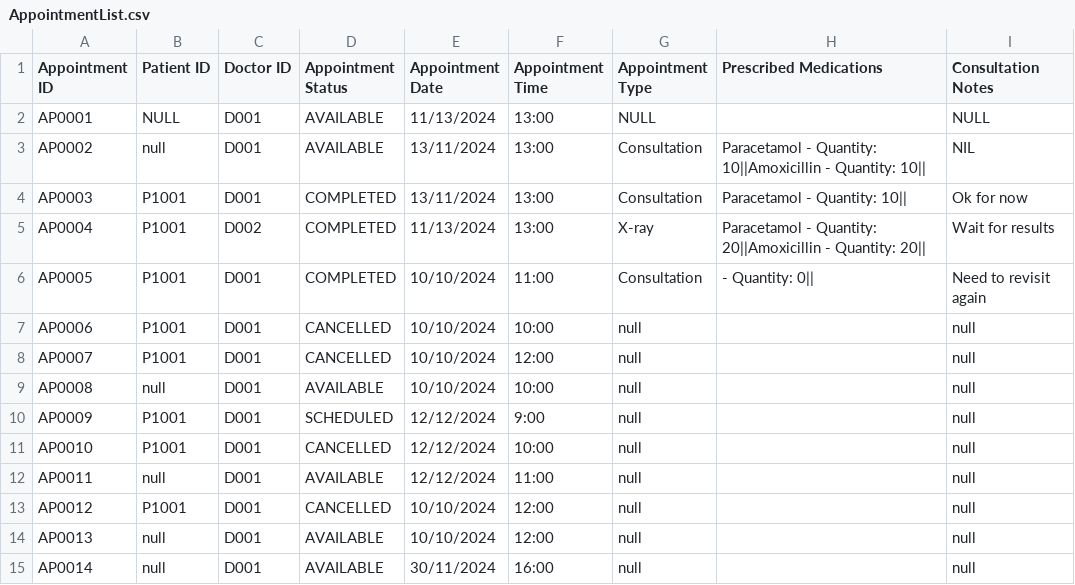
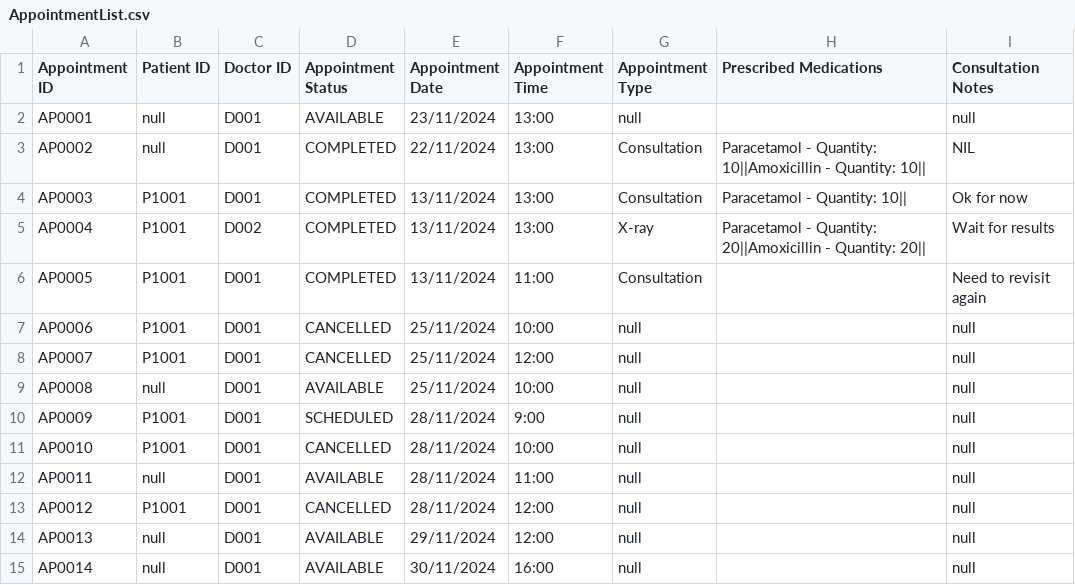
Before and after one commit to JoelTQX/SC2002-OOP-Assignment, a CSV file: HospitalManagementSystem/dataFiles/AppointmentList.csv, drawn as a sheet.

Commit message:
Update CSV to future dates

```diff
--- a/HospitalManagementSystem/dataFiles/AppointmentList.csv
+++ b/HospitalManagementSystem/dataFiles/AppointmentList.csv
@@ -1,15 +1,15 @@
 Appointment ID,Patient ID,Doctor ID,Appointment Status,Appointment Date,Appointment Time,Appointment Type,Prescribed Medications,Consultation Notes
-AP0001,NULL,D001,AVAILABLE,11/13/2024,13:00,NULL,,NULL
-AP0002,null,D001,AVAILABLE,13/11/2024,13:00,Consultation,Paracetamol - Quantity: 10||Amoxicillin - Quantity: 10||,NIL
+AP0001,null,D001,AVAILABLE,23/11/2024,13:00,null,,null
+AP0002,null,D001,COMPLETED,22/11/2024,13:00,Consultation,Paracetamol - Quantity: 10||Amoxicillin - Quantity: 10||,NIL
 AP0003,P1001,D001,COMPLETED,13/11/2024,13:00,Consultation,Paracetamol - Quantity: 10||,Ok for now
-AP0004,P1001,D002,COMPLETED,11/13/2024,13:00,X-ray,Paracetamol - Quantity: 20||Amoxicillin - Quantity: 20||,Wait for results
-AP0005,P1001,D001,COMPLETED,10/10/2024,11:00,Consultation, - Quantity: 0||,Need to revisit again
-AP0006,P1001,D001,CANCELLED,10/10/2024,10:00,null,,null
-AP0007,P1001,D001,CANCELLED,10/10/2024,12:00,null,,null
-AP0008,null,D001,AVAILABLE,10/10/2024,10:00,null,,null
-AP0009,P1001,D001,SCHEDULED,12/12/2024,9:00,null,,null
-AP0010,P1001,D001,CANCELLED,12/12/2024,10:00,null,,null
-AP0011,null,D001,AVAILABLE,12/12/2024,11:00,null,,null
-AP0012,P1001,D001,CANCELLED,10/10/2024,12:00,null,,null
-AP0013,null,D001,AVAILABLE,10/10/2024,12:00,null,,null
+AP0004,P1001,D002,COMPLETED,13/11/2024,13:00,X-ray,Paracetamol - Quantity: 20||Amoxicillin - Quantity: 20||,Wait for results
+AP0005,P1001,D001,COMPLETED,13/11/2024,11:00,Consultation,,Need to revisit again
+AP0006,P1001,D001,CANCELLED,25/11/2024,10:00,null,,null
+AP0007,P1001,D001,CANCELLED,25/11/2024,12:00,null,,null
+AP0008,null,D001,AVAILABLE,25/11/2024,10:00,null,,null
+AP0009,P1001,D001,SCHEDULED,28/11/2024,9:00,null,,null
+AP0010,P1001,D001,CANCELLED,28/11/2024,10:00,null,,null
+AP0011,null,D001,AVAILABLE,28/11/2024,11:00,null,,null
+AP0012,P1001,D001,CANCELLED,28/11/2024,12:00,null,,null
+AP0013,null,D001,AVAILABLE,29/11/2024,12:00,null,,null
 AP0014,null,D001,AVAILABLE,30/11/2024,16:00,null,,null
```
Also changed, not shown: HospitalManagementSystem/dataFiles/Patient_List.csv.
